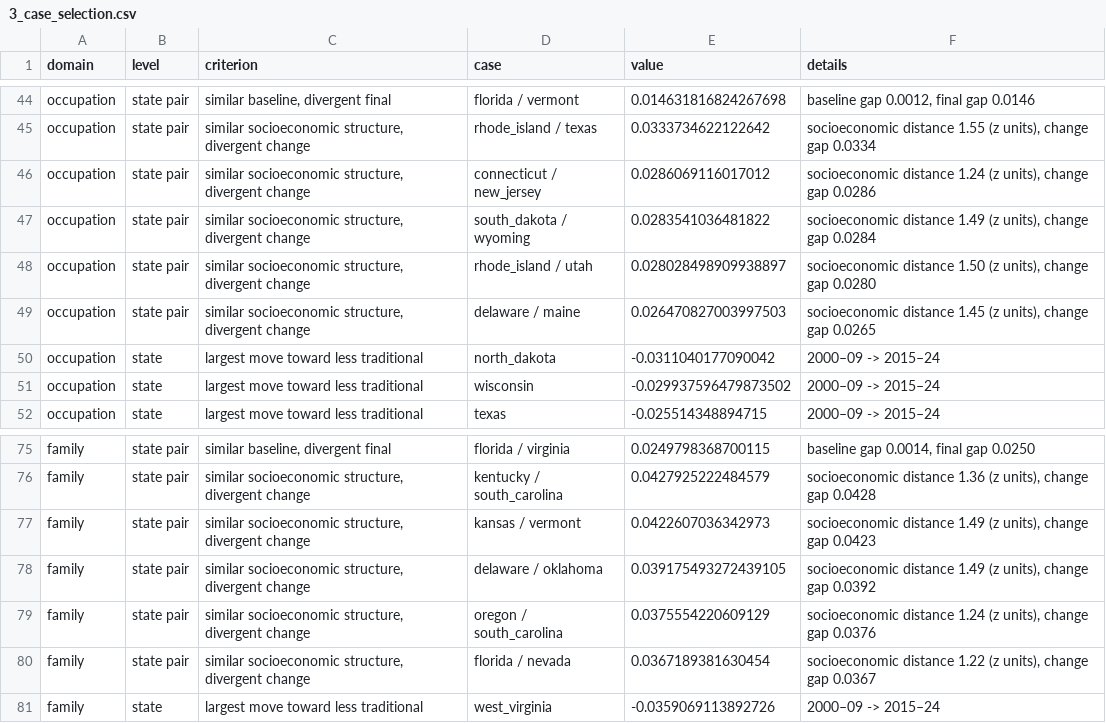
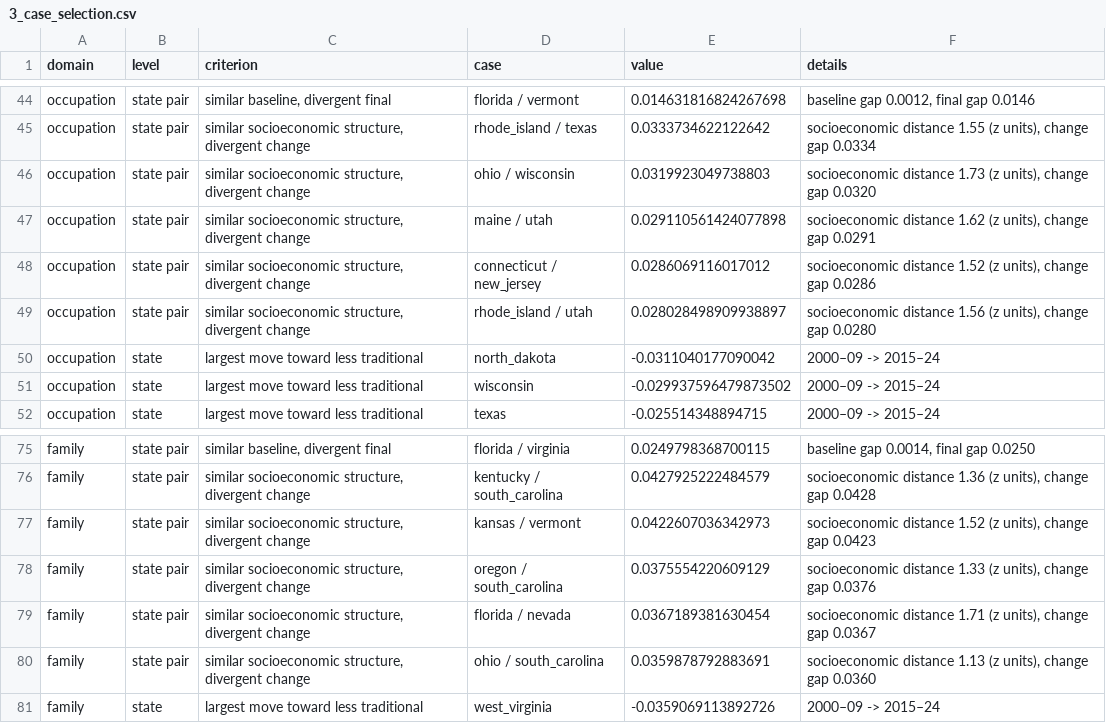
Before and after one commit to houx15/gender-occup-segregation, a CSV file: docs/us_3dlnews_report/analysis/main/tables/3_case_selection.csv, drawn as a sheet; only a part is shown, gaps mark what is left out.

```diff
--- a/docs/us_3dlnews_report/analysis/main/tables/3_case_selection.csv
+++ b/docs/us_3dlnews_report/analysis/main/tables/3_case_selection.csv
@@ -45,6 +45,6 @@ occupation,state pair,"similar baseline, divergent final",florida / vermont,0.01
 occupation,state pair,"similar socioeconomic structure, divergent change",rhode_island / texas,0.0333734622122642,"socioeconomic distance 1.55 (z units), change gap 0.0334"
-occupation,state pair,"similar socioeconomic structure, divergent change",connecticut / new_jersey,0.0286069116017012,"socioeconomic distance 1.24 (z units), change gap 0.0286"
-occupation,state pair,"similar socioeconomic structure, divergent change",south_dakota / wyoming,0.0283541036481822,"socioeconomic distance 1.49 (z units), change gap 0.0284"
-occupation,state pair,"similar socioeconomic structure, divergent change",rhode_island / utah,0.028028498909938897,"socioeconomic distance 1.50 (z units), change gap 0.0280"
-occupation,state pair,"similar socioeconomic structure, divergent change",delaware / maine,0.026470827003997503,"socioeconomic distance 1.45 (z units), change gap 0.0265"
+occupation,state pair,"similar socioeconomic structure, divergent change",ohio / wisconsin,0.0319923049738803,"socioeconomic distance 1.73 (z units), change gap 0.0320"
+occupation,state pair,"similar socioeconomic structure, divergent change",maine / utah,0.029110561424077898,"socioeconomic distance 1.62 (z units), change gap 0.0291"
+occupation,state pair,"similar socioeconomic structure, divergent change",connecticut / new_jersey,0.0286069116017012,"socioeconomic distance 1.52 (z units), change gap 0.0286"
+occupation,state pair,"similar socioeconomic structure, divergent change",rhode_island / utah,0.028028498909938897,"socioeconomic distance 1.56 (z units), change gap 0.0280"
 occupation,state,largest move toward less traditional,north_dakota,-0.0311040177090042,2000–09 -> 2015–24
@@ -76,6 +76,6 @@ family,state pair,"similar baseline, divergent final",florida / virginia,0.02497
 family,state pair,"similar socioeconomic structure, divergent change",kentucky / south_carolina,0.0427925222484579,"socioeconomic distance 1.36 (z units), change gap 0.0428"
-family,state pair,"similar socioeconomic structure, divergent change",kansas / vermont,0.0422607036342973,"socioeconomic distance 1.49 (z units), change gap 0.0423"
-family,state pair,"similar socioeconomic structure, divergent change",delaware / oklahoma,0.039175493272439105,"socioeconomic distance 1.49 (z units), change gap 0.0392"
-family,state pair,"similar socioeconomic structure, divergent change",oregon / south_carolina,0.0375554220609129,"socioeconomic distance 1.24 (z units), change gap 0.0376"
-family,state pair,"similar socioeconomic structure, divergent change",florida / nevada,0.0367189381630454,"socioeconomic distance 1.22 (z units), change gap 0.0367"
+family,state pair,"similar socioeconomic structure, divergent change",kansas / vermont,0.0422607036342973,"socioeconomic distance 1.52 (z units), change gap 0.0423"
+family,state pair,"similar socioeconomic structure, divergent change",oregon / south_carolina,0.0375554220609129,"socioeconomic distance 1.33 (z units), change gap 0.0376"
+family,state pair,"similar socioeconomic structure, divergent change",florida / nevada,0.0367189381630454,"socioeconomic distance 1.71 (z units), change gap 0.0367"
+family,state pair,"similar socioeconomic structure, divergent change",ohio / south_carolina,0.0359878792883691,"socioeconomic distance 1.13 (z units), change gap 0.0360"
 family,state,largest move toward less traditional,west_virginia,-0.0359069113892726,2000–09 -> 2015–24
```
Also changed, not shown: docs/us_3dlnews_report/analysis/main/tables/2b_block_fit.csv, docs/us_3dlnews_report/analysis/main/tables/2c_models.csv, 22 other files.
